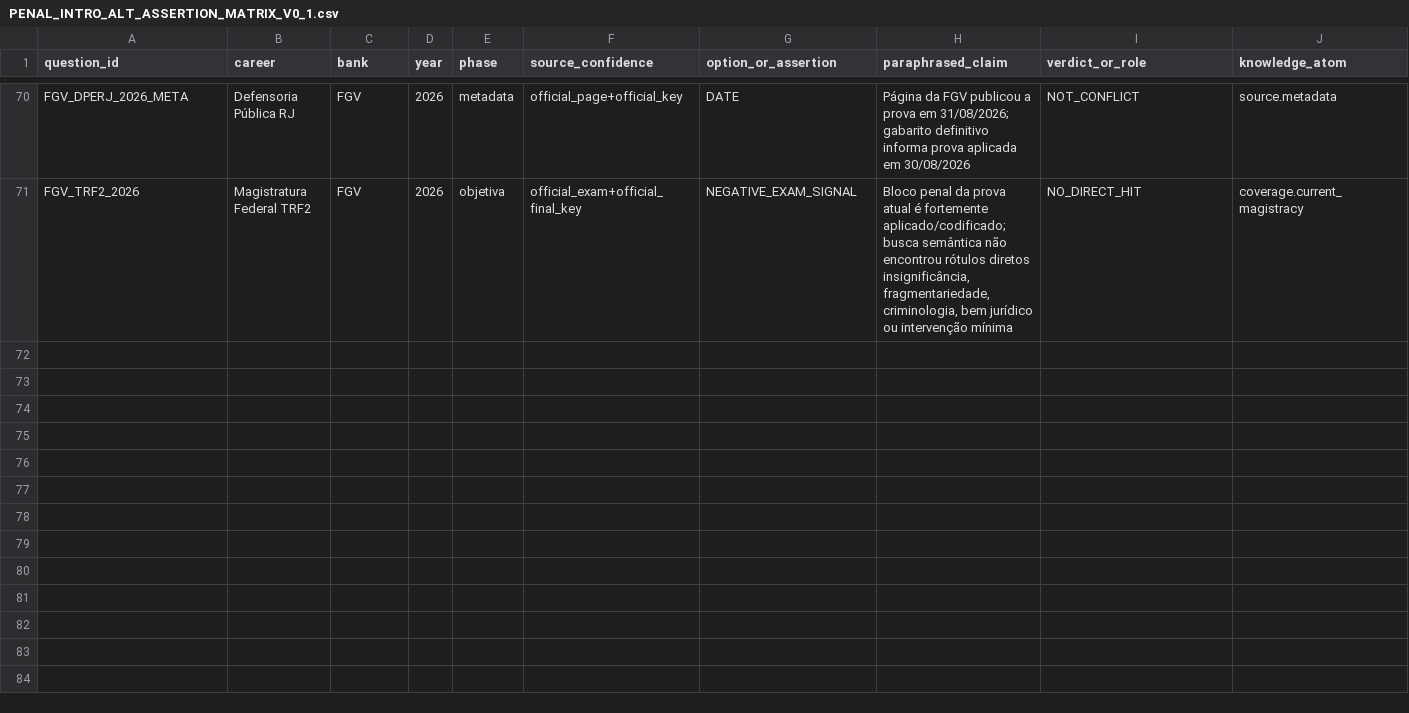
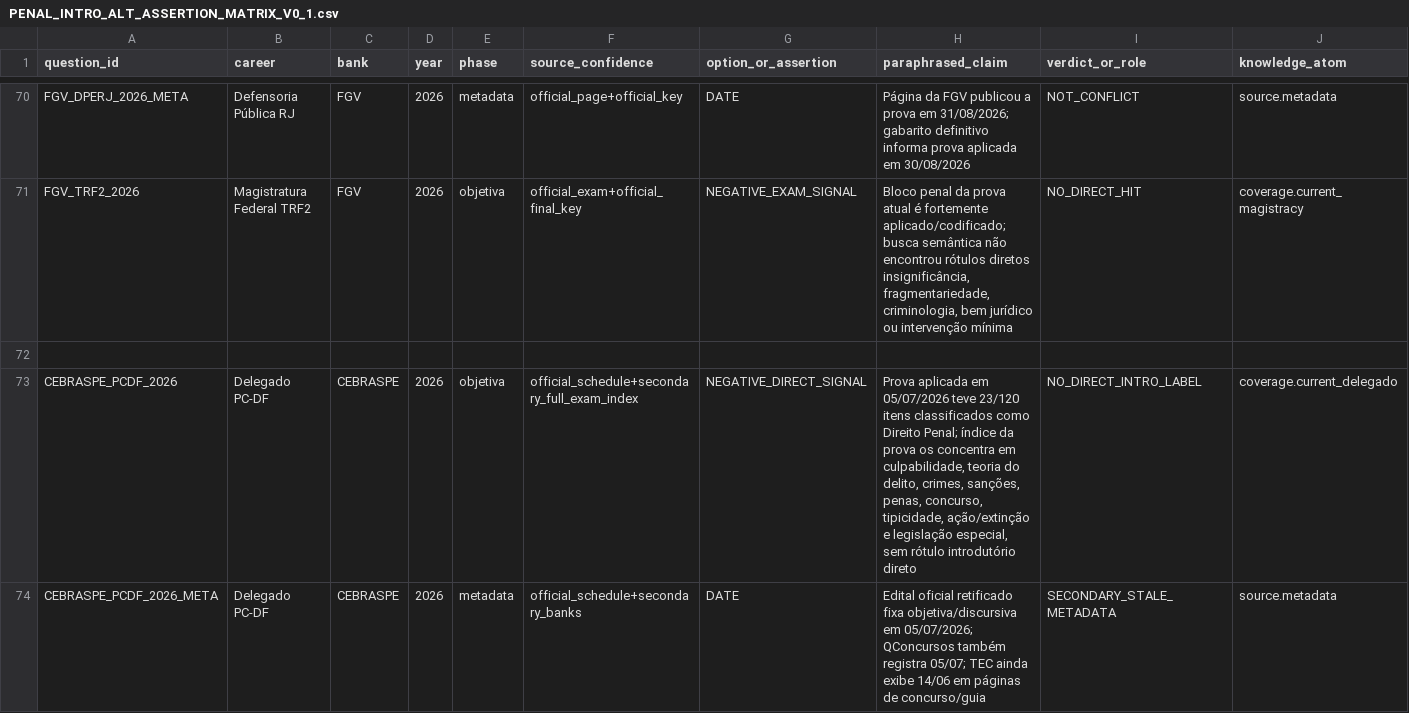
Before and after one commit to dyegorodrigues/CartorioOs, a CSV file: research/PENAL_INTRO_ALT_ASSERTION_MATRIX_V0_1.csv, drawn as a sheet; only a part is shown, gaps mark what is left out; rows hold the shown columns only; the diff names each change by its address in the sheet, - before the commit and + after, or states it on an @@ line.

Commit message:
research: add PCDF 2026 current negative intro signal and metadata QA

```diff
--- a/research/PENAL_INTRO_ALT_ASSERTION_MATRIX_V0_1.csv
+++ b/research/PENAL_INTRO_ALT_ASSERTION_MATRIX_V0_1.csv
+row 72: (empty)
+row 73: CEBRASPE_PCDF_2026 | Delegado PC-DF | CEBRASPE | 2026 | objetiva | official_schedule+secondary_full_exam_index | NEGATIVE_DIRECT_SIGNAL | Prova aplicada em 05/07/2026 teve 23/120 itens classificados como Direito Penal; índice da prova os concentra em culpabilidade, teoria do delito, crimes, sanções, penas, concurso, tipicidade, ação/extinção e legislação especial, sem rótulo introdutório direto | NO_DIRECT_INTRO_LABEL | coverage.current_delegado
+row 74: CEBRASPE_PCDF_2026_META | Delegado PC-DF | CEBRASPE | 2026 | metadata | official_schedule+secondary_banks | DATE | Edital oficial retificado fixa objetiva/discursiva em 05/07/2026; QConcursos também registra 05/07; TEC ainda exibe 14/06 em páginas de concurso/guia | SECONDARY_STALE_METADATA | source.metadata
```
